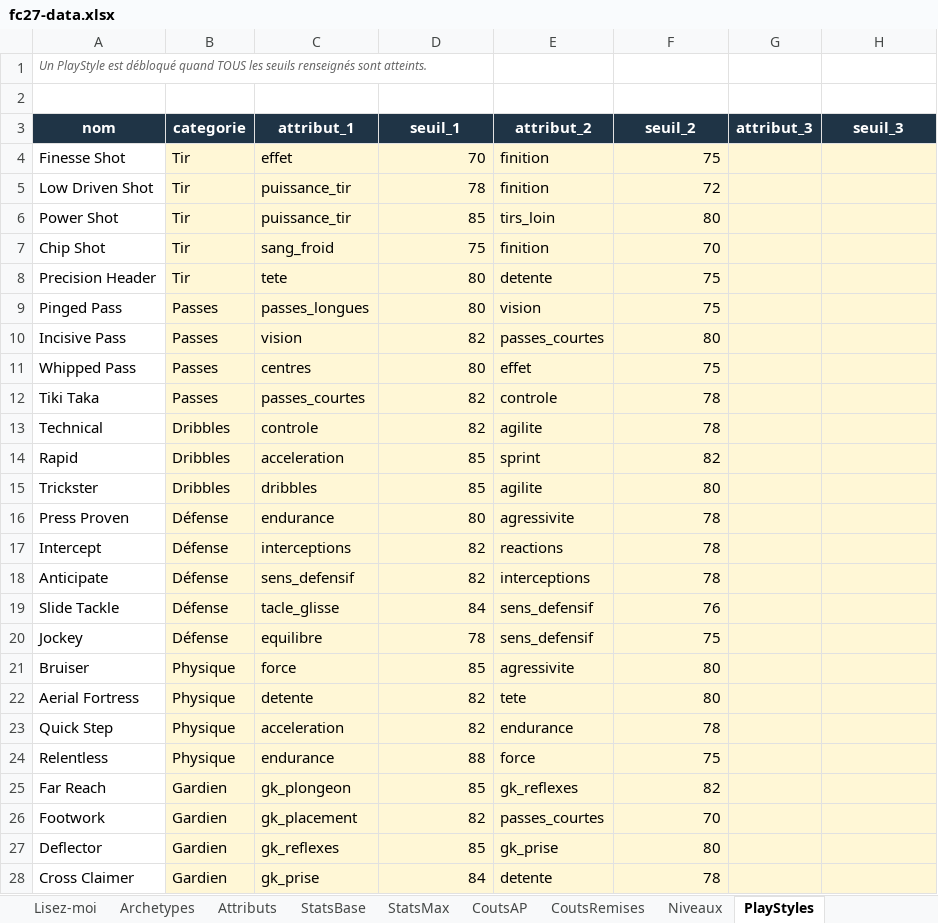
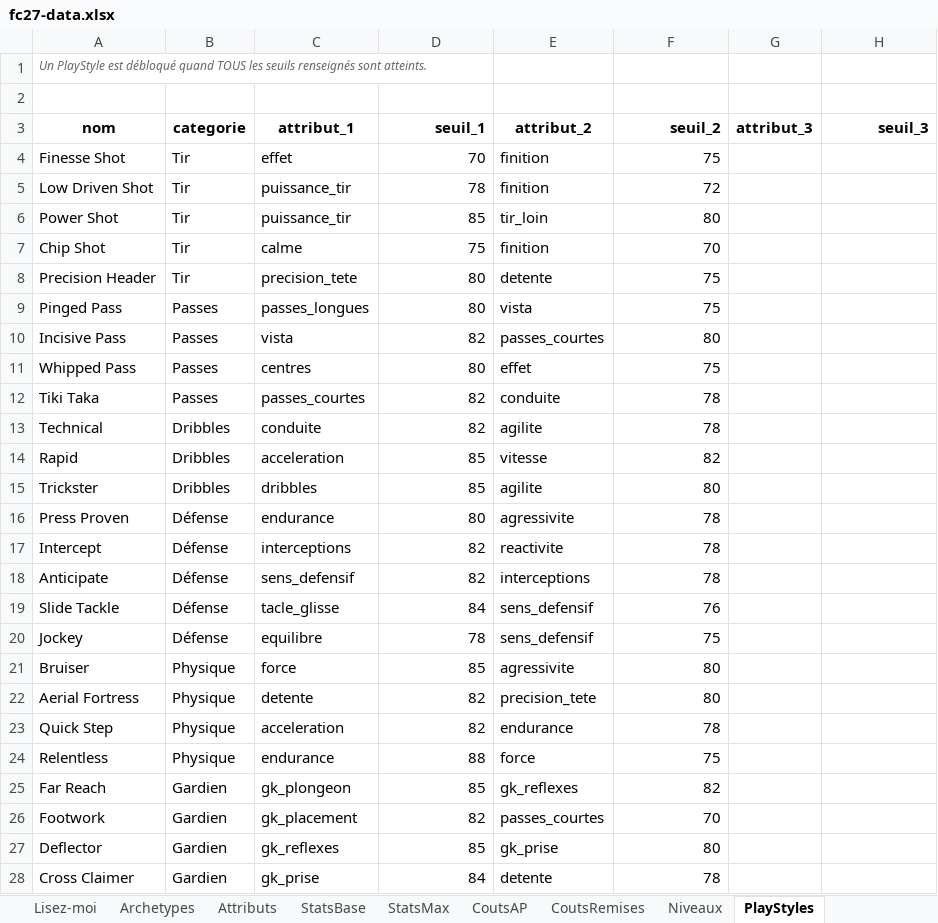
Before and after one commit to Akunesquik/builderproclubs, an Excel workbook: data/fc27-data.xlsx, sheet PlayStyles, drawn as a sheet; values as stored, in another font and other column widths than the file's, no borders; the diff names each change by its address in the sheet, - before the commit and + after, or states it on an @@ line.

```diff
--- a/data/fc27-data.xlsx (sheet PlayStyles)
+++ b/data/fc27-data.xlsx (sheet PlayStyles)
@@ A3:H3 fill: #1F3446 → none, text colour: #FFFFFF → black @@
-D3 alignment: center
+D3 alignment: right
-F3 alignment: center
+F3 alignment: right
-H3 alignment: center
+H3 alignment: right
-B4:H28 fill: #FFF7D6
+B4:H28 fill: none
-E6 (attribut_2): tirs_loin
+E6 (attribut_2): tir_loin
-C7 (attribut_1): sang_froid
+C7 (attribut_1): calme
-C8 (attribut_1): tete
+C8 (attribut_1): precision_tete
-E9 (attribut_2): vision
+E9 (attribut_2): vista
-C10 (attribut_1): vision
+C10 (attribut_1): vista
-E12 (attribut_2): controle
+E12 (attribut_2): conduite
-C13 (attribut_1): controle
+C13 (attribut_1): conduite
-E14 (attribut_2): sprint
+E14 (attribut_2): vitesse
-E17 (attribut_2): reactions
+E17 (attribut_2): reactivite
-E22 (attribut_2): tete
+E22 (attribut_2): precision_tete
```
Also changed, not shown: sheet Attributs, sheet StatsBase, sheet CoutsRemises, sheet StatsMax, sheet Archetypes, formulas that keep their value, 5 other files.
